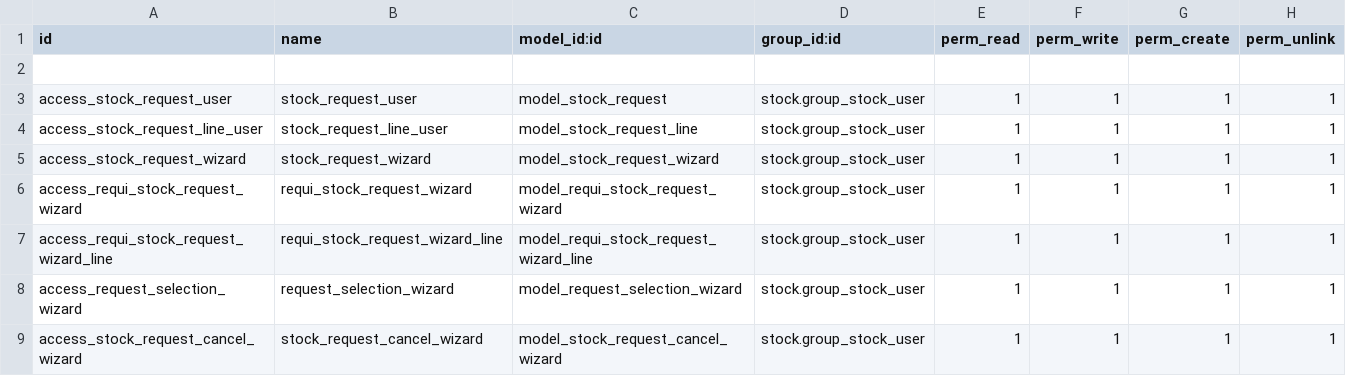
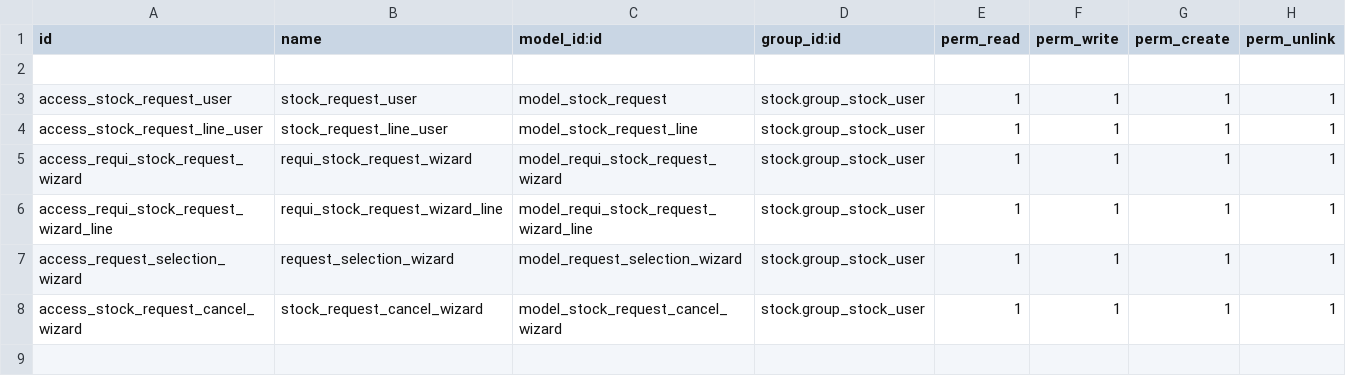
Before and after one commit to dovahir/stock_addons, a CSV file: security/ir.model.access.csv, drawn as a sheet.

```diff
--- a/security/ir.model.access.csv
+++ b/security/ir.model.access.csv
@@ -4,3 +4,2 @@ access_stock_request_user,stock_request_user,model_stock_request,stock.group_sto
 access_stock_request_line_user,stock_request_line_user,model_stock_request_line,stock.group_stock_user,1,1,1,1
-access_stock_request_wizard,stock_request_wizard,model_stock_request_wizard,stock.group_stock_user,1,1,1,1
 access_requi_stock_request_wizard,requi_stock_request_wizard,model_requi_stock_request_wizard,stock.group_stock_user,1,1,1,1
```
Also changed, not shown: 7 other files.
